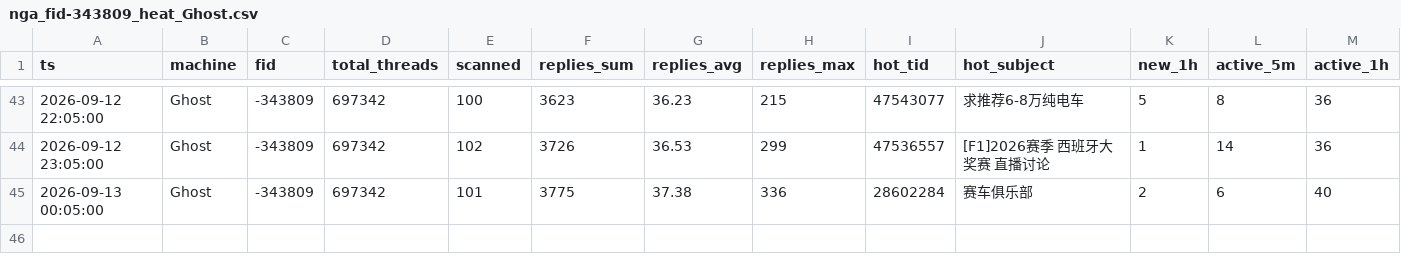
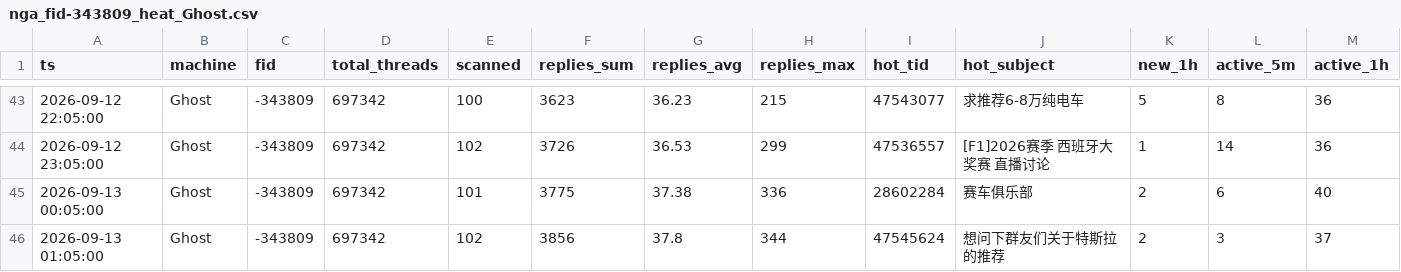
Before and after one commit to aegishe/rally_cars, a CSV file: nga-heat/data/nga_fid-343809_heat_Ghost.csv, drawn as a sheet; only a part is shown, gaps mark what is left out; rows hold the shown columns only; the diff names each change by its address in the sheet, - before the commit and + after, or states it on an @@ line.

Commit message:
manual push 2026-09-13 01:04

```diff
--- a/nga-heat/data/nga_fid-343809_heat_Ghost.csv
+++ b/nga-heat/data/nga_fid-343809_heat_Ghost.csv
+row 46: 2026-09-13 01:05:00 | Ghost | -343809 | 697342 | 102 | 3856 | 37.8 | 344 | 47545624 | 想问下群友们关于特斯拉的推荐 | 2 | 3 | 37
```
